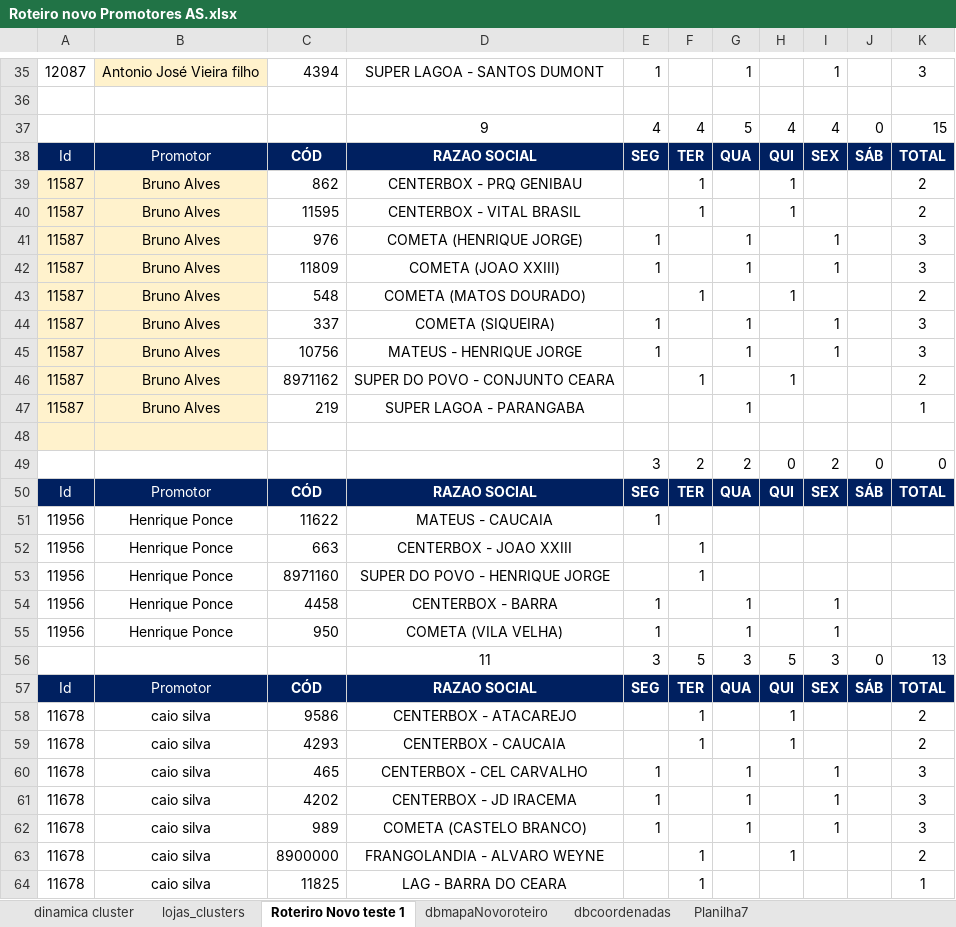
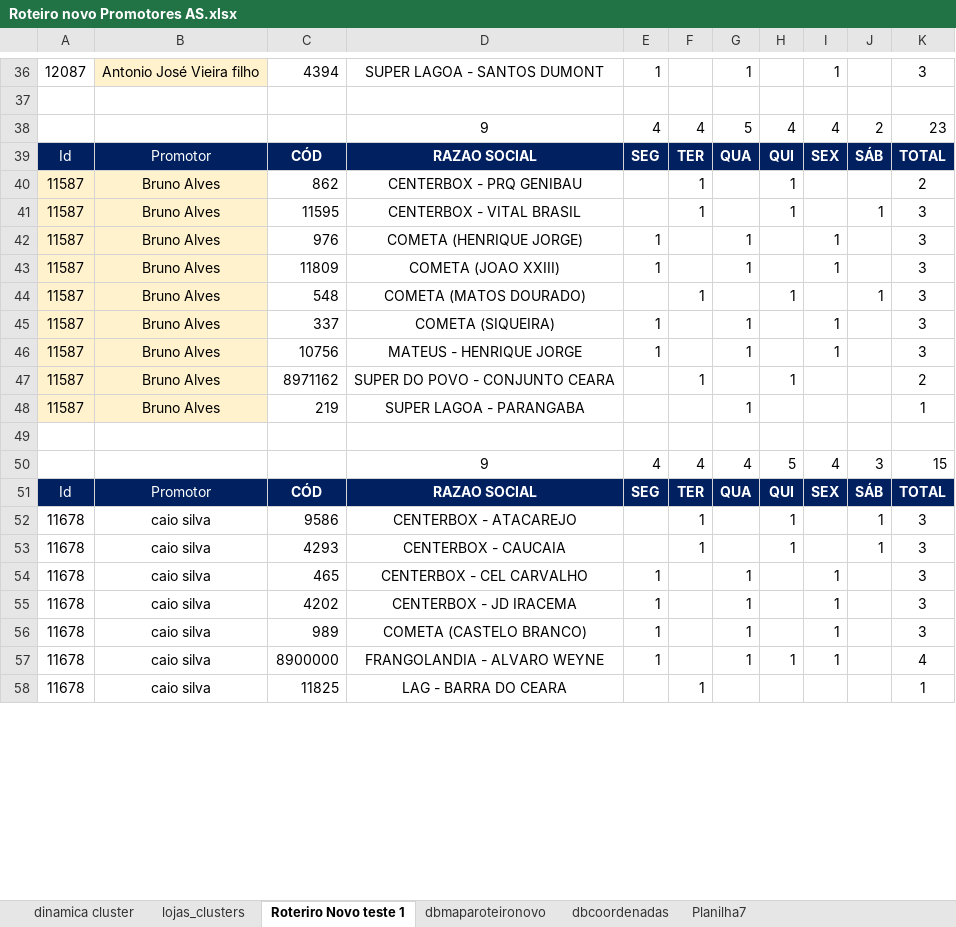
Before and after one commit to NicolasSimoes/MapaPromotes-As, an Excel workbook: Roteiro novo Promotores AS.xlsx, sheet Roteriro Novo teste 1, drawn as a sheet; only a part is shown, gaps mark what is left out; values as stored, in another font and other column widths than the file's, no borders; removed rows and columns are numbered as before the commit, all else as after; the diff covers the shown part only; the diff names each change by its address in the sheet, - before the commit and + after, or states it on an @@ line.

```diff
--- a/Roteiro novo Promotores AS.xlsx (sheet Roteriro Novo teste 1)
+++ b/Roteiro novo Promotores AS.xlsx (sheet Roteriro Novo teste 1)
-sheet tab: dbmapaNovoroteiro
+sheet tab: dbmaparoteironovo
-J38: 0
+J38: 2
-K38: 15
+K38: 23
-J41: (empty)
+J41: 1
-K41: 2
+K41: 3
-J44: (empty)
+J44: 1
-K44: 2
+K44: 3
-A49:B49 fill: #FFF2CC
+A49:B49 fill: none
-row 49:  |  |  |  | 3 | 2 | 2 | 0 | 2 | 0 | 0
+row 50:  |  |  | 9 | 4 | 4 | 4 | 5 | 4 | 3 | 15
-row 51: 11956 | Henrique Ponce | 11622 | MATEUS - CAUCAIA | 1
-row 52: 11956 | Henrique Ponce | 663 | CENTERBOX - JOAO XXIII |  | 1
-row 53: 11956 | Henrique Ponce | 8971160 | SUPER DO POVO - HENRIQUE JORGE |  | 1
-row 54: 11956 | Henrique Ponce | 4458 | CENTERBOX - BARRA | 1 |  | 1 |  | 1
-row 55: 11956 | Henrique Ponce | 950 | COMETA (VILA VELHA) | 1 |  | 1 |  | 1
-row 56:  |  |  | 11 | 3 | 5 | 3 | 5 | 3 | 0 | 13
@@ row 57 moved to row 171: Id @@
-J52:J53: (empty)
+J52:J53: 1
-K52:K53: 2
+K52:K53: 3
-E57: (empty)
+E57: 1
-F57: 1
+F57: (empty)
-G57: (empty)
+G57: 1
-I57: (empty)
+I57: 1
-K57: 2
+K57: 4
```
Also changed, not shown: 25 added rows, 20 removed rows and 104 edited cells elsewhere in this sheet, sheet dbmaparoteironovo, formulas that keep their value, charts or pictures, 3 other files.
